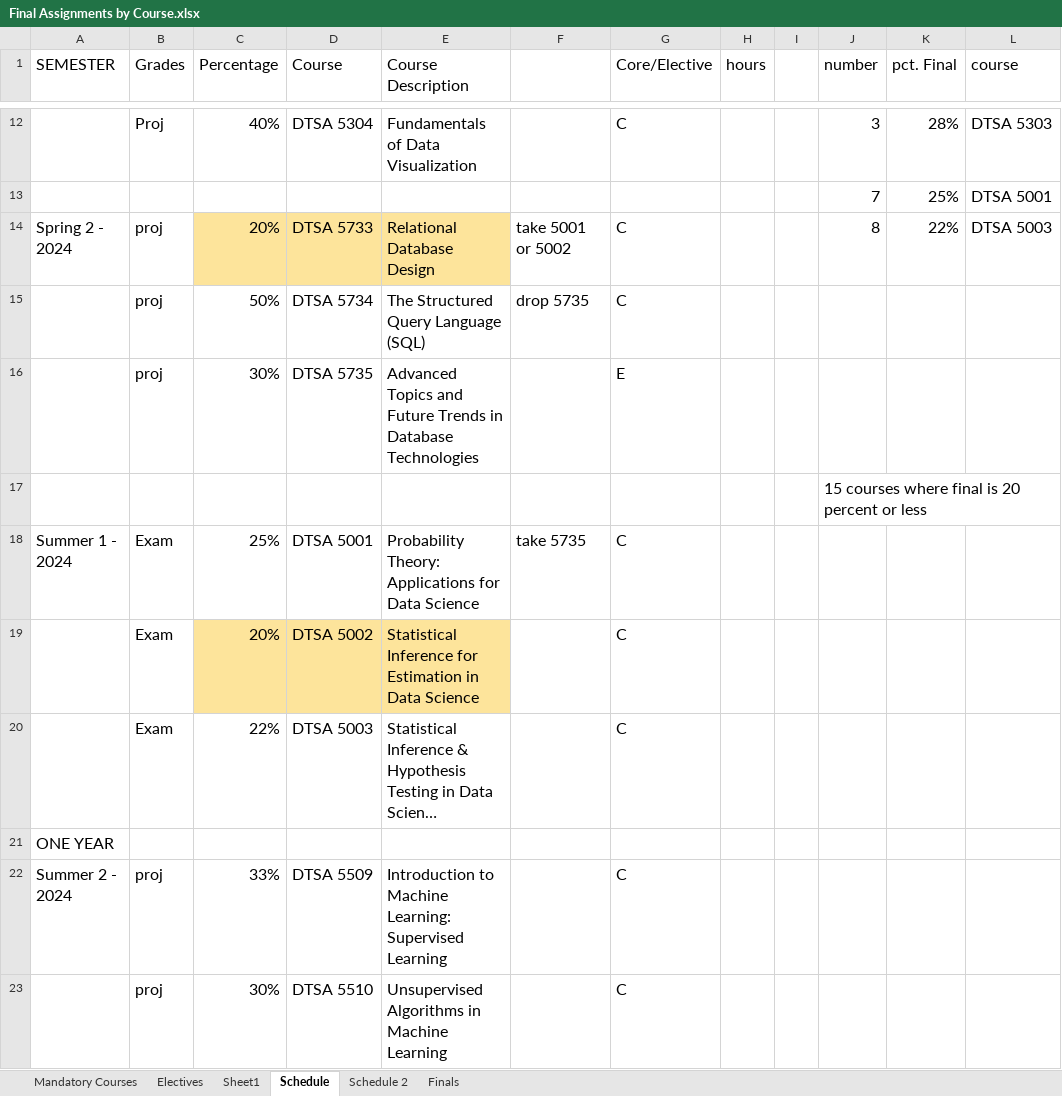
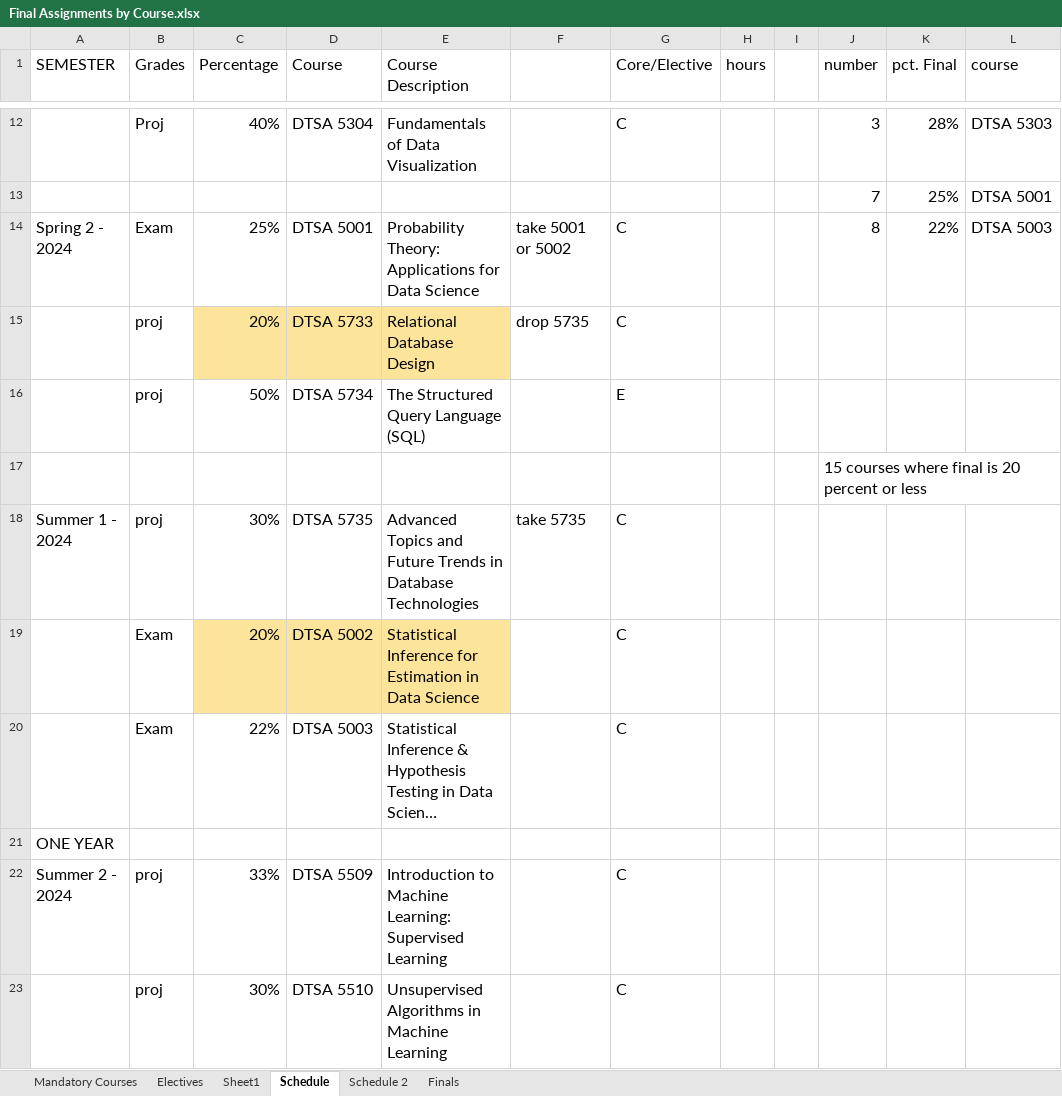
Before and after one commit to RyanJTalbot/MSDS, an Excel workbook: Resources/University of Colorado Boulder/Final Assignments by Course.xlsx, sheet Schedule, drawn as a sheet; only a part is shown, gaps mark what is left out; long unchanged cells end in …; values as stored, in another font and other column widths than the file's, no borders; conditional formats not drawn; removed rows and columns are numbered as before the commit, all else as after; rows hold the shown columns only; the diff names each change by its address in the sheet, - before the commit and + after, or states it on an @@ line.

Commit message:
Update excel

```diff
--- a/Resources/University of Colorado Boulder/Final Assignments by Course.xlsx (sheet Schedule)
+++ b/Resources/University of Colorado Boulder/Final Assignments by Course.xlsx (sheet Schedule)
-B14 (Grades): proj
+B14 (Grades): Exam
-C14 (Percentage): 20%
+C14 (Percentage): 25%
-C14:E14 fill: #FDE49B
+C14:E14 fill: none
-D14 (Course): DTSA 5733
+D14 (Course): DTSA 5001
-E14 (Course Description): Relational Database Design
+E14 (Course Description): Probability Theory: Applications for Data Science
+row 15:  | proj | 20% | DTSA 5733 | Relational Database Design | drop 5735 | C
-F16: drop 5735
+F16: (empty)
-G16 (Core/Elective): C
+G16 (Core/Elective): E
-row 16:  | proj | 30% | DTSA 5735 | Advanced Topics and Future Trends in Database Technologies |  | E
-B18 (Grades): Exam
+B18 (Grades): proj
-C18 (Percentage): 25%
+C18 (Percentage): 30%
-D18 (Course): DTSA 5001
+D18 (Course): DTSA 5735
-E18 (Course Description): Probability Theory: Applications for Data Science
+E18 (Course Description): Advanced Topics and Future Trends in Database Technologies
```
